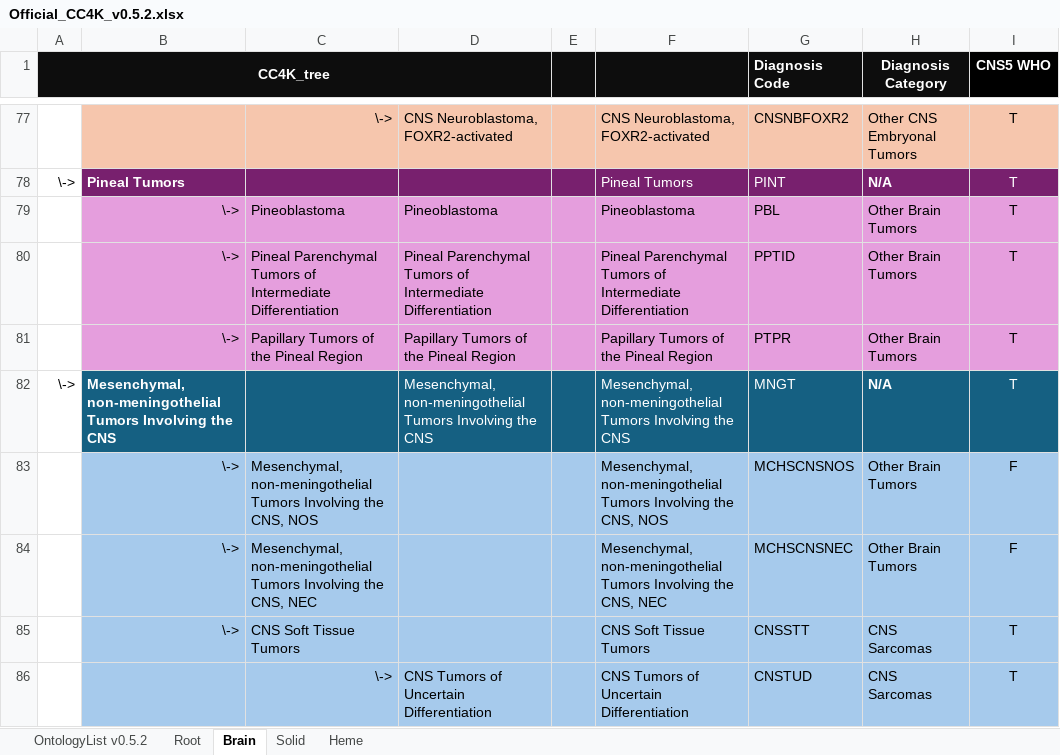
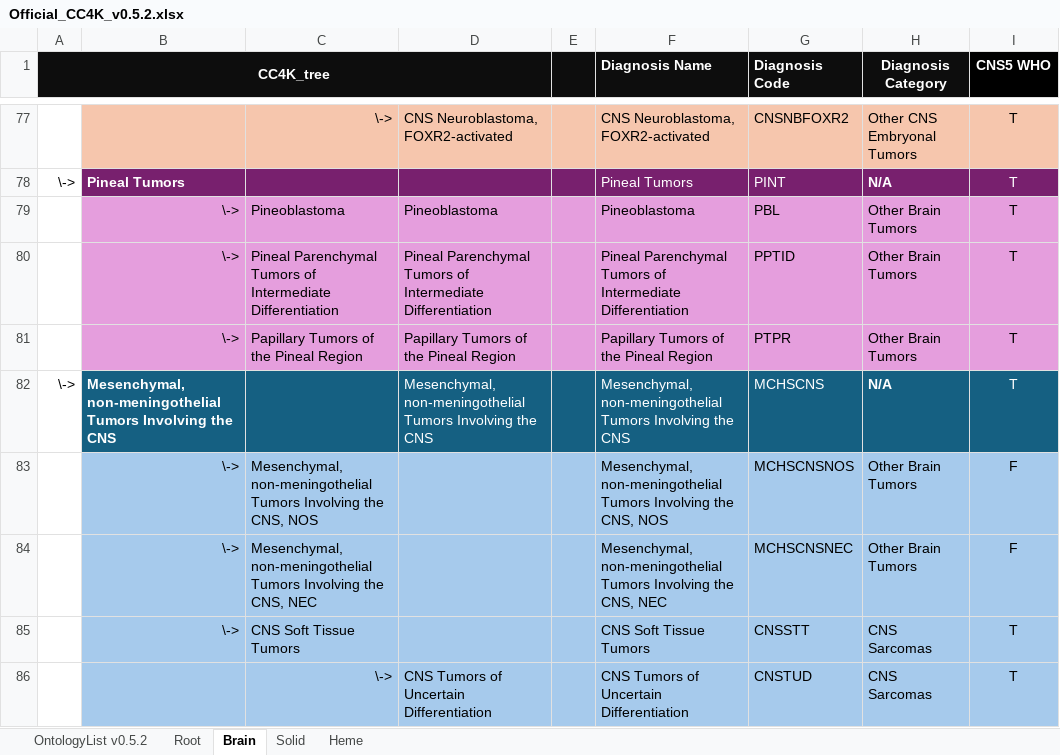
Before and after one commit to stjudecloud/docs, an Excel workbook: public/files/cc4k/Official_CC4K_v0.5.2.xlsx, sheet Brain, drawn as a sheet; only a part is shown, gaps mark what is left out; values as stored, in another font and other column widths than the file's, no borders; charts and pictures not drawn; the diff names each change by its address in the sheet, - before the commit and + after, or states it on an @@ line.

Commit message:
feat: cc4k downloadable tree

```diff
--- a/public/files/cc4k/Official_CC4K_v0.5.2.xlsx (sheet Brain)
+++ b/public/files/cc4k/Official_CC4K_v0.5.2.xlsx (sheet Brain)
-F1: (empty)
+F1: Diagnosis Name
-G82 (Diagnosis Code): MNGT
+G82 (Diagnosis Code): MCHSCNS
```
